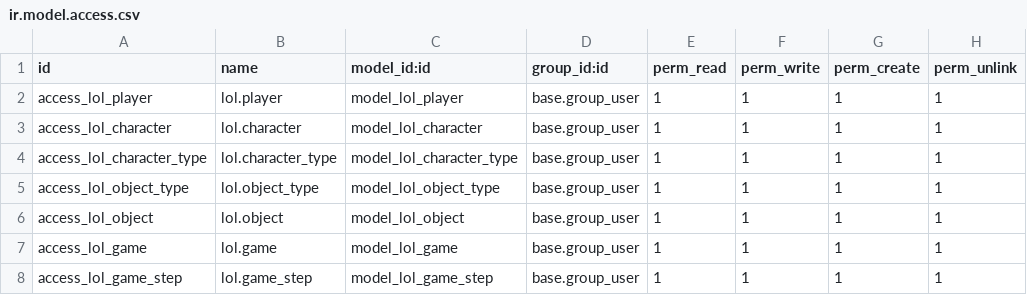
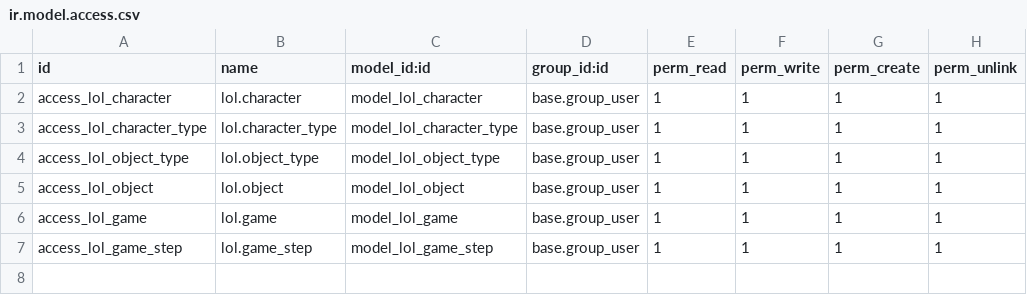
Before and after one commit to xxjcaxx/exemples_sge, a CSV file: lol/security/ir.model.access.csv, drawn as a sheet; the diff names each change by its address in the sheet, - before the commit and + after, or states it on an @@ line.

```diff
--- a/lol/security/ir.model.access.csv
+++ b/lol/security/ir.model.access.csv
-row 2: access_lol_player | lol.player | model_lol_player | base.group_user | 1 | 1 | 1 | 1
```
Also changed, not shown: 3 other files.
